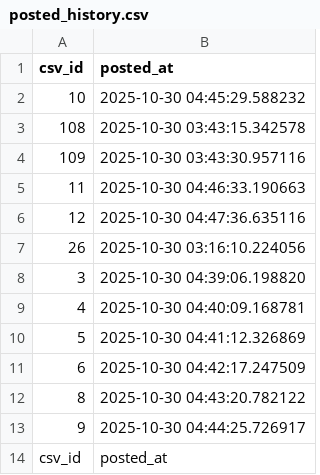
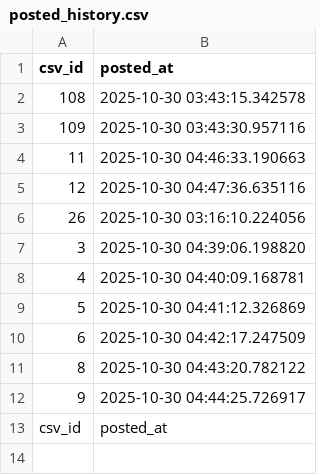
Before and after one commit to shirokuma18/threads_auto, a CSV file: posted_history.csv, drawn as a sheet; the diff names each change by its address in the sheet, - before the commit and + after, or states it on an @@ line.

```diff
--- a/posted_history.csv
+++ b/posted_history.csv
-row 2: 10 | 2025-10-30 04:45:29.588232
```
